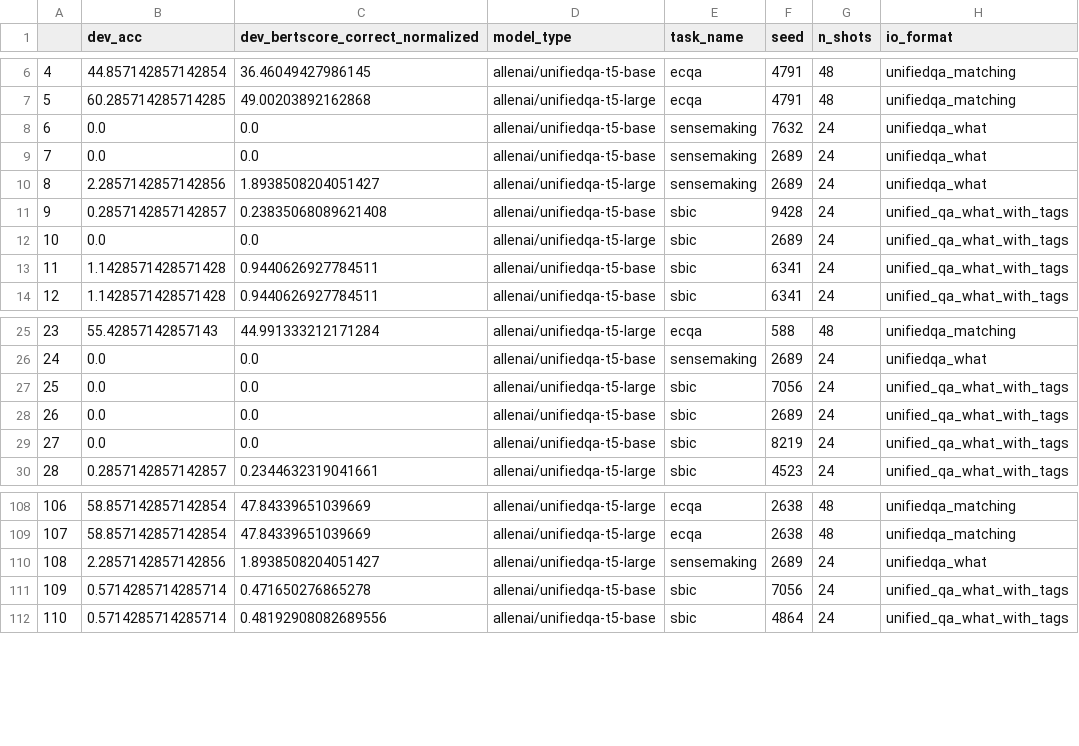
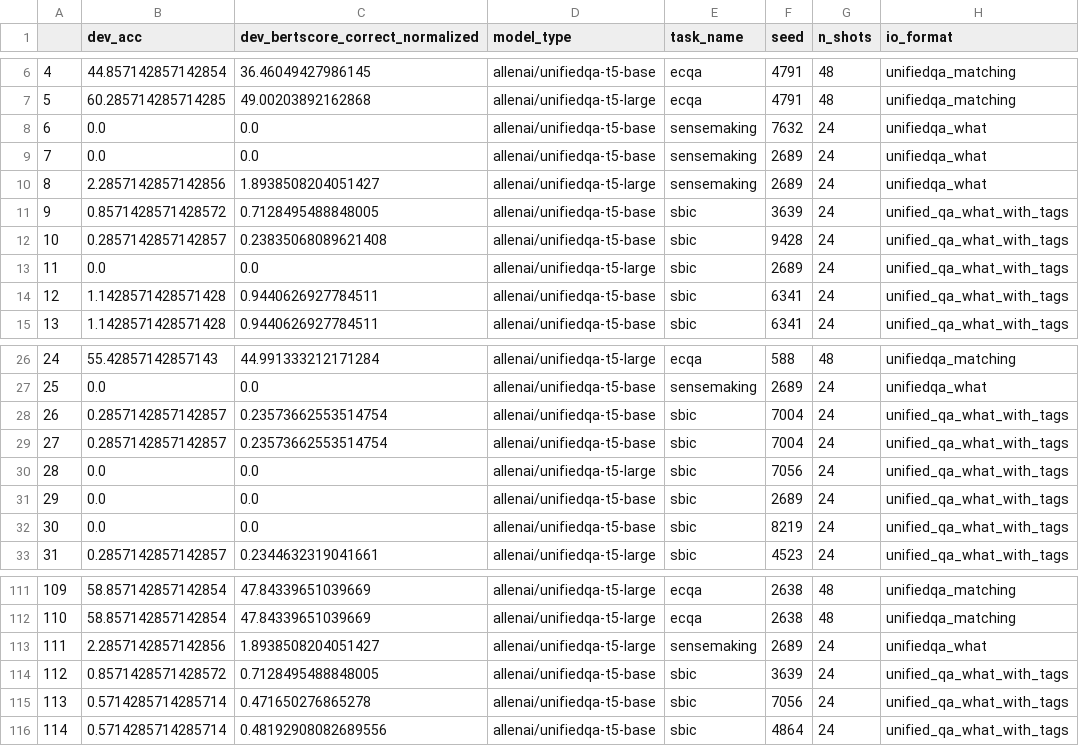
Before and after one commit to SanniM3/predicitons_with_explanations, a CSV file: out_vt10/results_all.csv, drawn as a sheet; only a part is shown, gaps mark what is left out; addresses are those after the commit; the diff names each change by its address in the sheet, - before the commit and + after, or states it on an @@ line.

Commit message:
rerun of some failed seeds

```diff
--- a/out_vt10/results_all.csv
+++ b/out_vt10/results_all.csv
+row 11: 9 | 0.8571428571428572 | 0.7128495488848005 | allenai/unifiedqa-t5-base | sbic | 3639 | 24 | unified_qa_what_with_tags
@@ column A renumbered from row 12 down @@
+row 28: 26 | 0.2857142857142857 | 0.23573662553514754 | allenai/unifiedqa-t5-base | sbic | 7004 | 24 | unified_qa_what_with_tags
+row 29: 27 | 0.2857142857142857 | 0.23573662553514754 | allenai/unifiedqa-t5-base | sbic | 7004 | 24 | unified_qa_what_with_tags
+row 114: 112 | 0.8571428571428572 | 0.7128495488848005 | allenai/unifiedqa-t5-base | sbic | 3639 | 24 | unified_qa_what_with_tags
```
Also changed, not shown: out_vt10/results.csv, out_vt10/results_with_std.csv.
